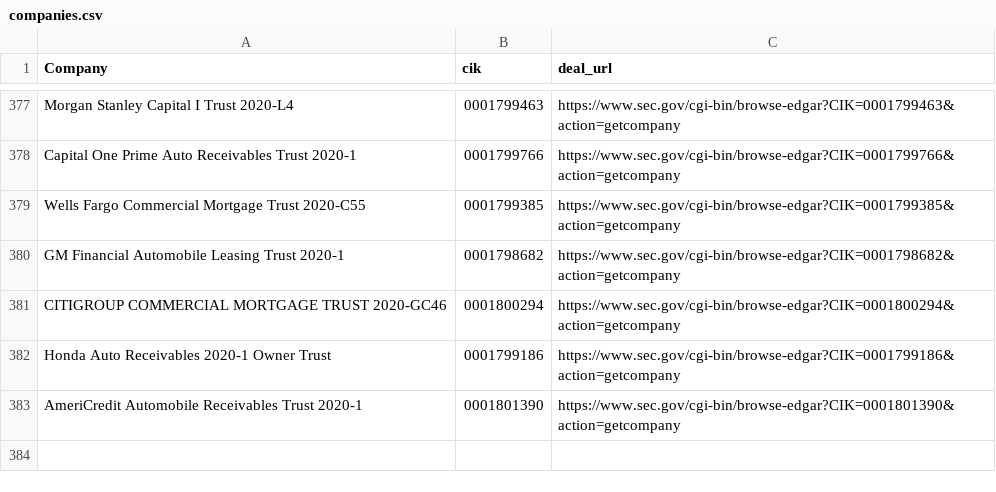
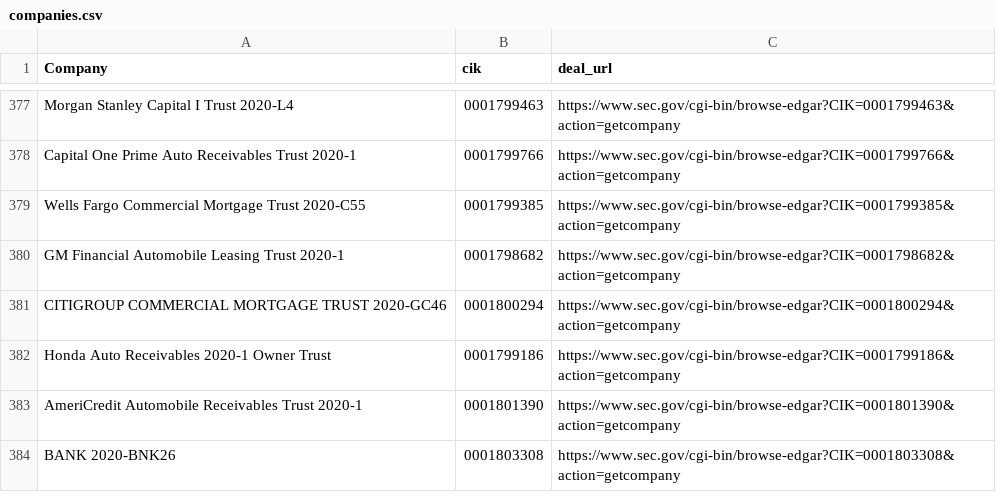
Before and after one commit to moman822/auto-abs, a CSV file: abs-ee/data/companies.csv, drawn as a sheet; only a part is shown, gaps mark what is left out.

Commit message:
updating companies and log

```diff
--- a/abs-ee/data/companies.csv
+++ b/abs-ee/data/companies.csv
@@ -383 +383,2 @@
 "AmeriCredit Automobile Receivables Trust 2020-1","0001801390","https://www.sec.gov/cgi-bin/browse-edgar?CIK=0001801390&action=getcompany"
+"BANK 2020-BNK26","0001803308","https://www.sec.gov/cgi-bin/browse-edgar?CIK=0001803308&action=getcompany"
```
Also changed, not shown: abs-ee/data/log.csv, 1 other file.
